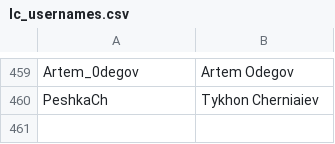
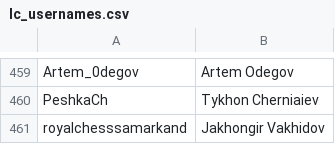
Before and after one commit to icekolobok/icekolobok.github.io, a CSV file: in/lc/lc_usernames.csv, drawn as a sheet; only a part is shown, gaps mark what is left out.

```diff
--- a/in/lc/lc_usernames.csv
+++ b/in/lc/lc_usernames.csv
@@ -460 +460,2 @@ Artem_0degov,Artem Odegov
 PeshkaCh,Tykhon Cherniaiev
+royalchesssamarkand,Jakhongir Vakhidov
```
Also changed, not shown: 53 other files.
